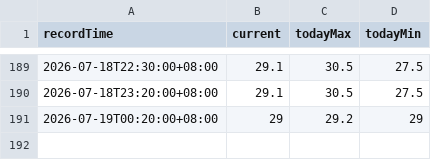
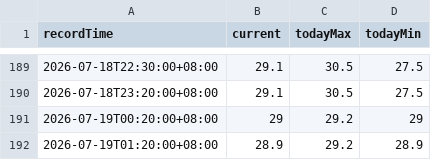
Before and after one commit to josephci/hk-weather-dashboard, a CSV file: history.csv, drawn as a sheet; only a part is shown, gaps mark what is left out.

```diff
--- a/history.csv
+++ b/history.csv
@@ -191 +191,2 @@ recordTime,current,todayMax,todayMin
 2026-07-19T00:20:00+08:00,29,29.2,29
+2026-07-19T01:20:00+08:00,28.9,29.2,28.9
```
Also changed, not shown: 1 other file.
